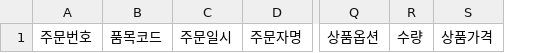
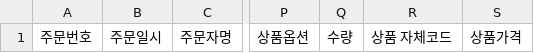
Before and after one commit to rainymoons/migration-validator, a CSV file: templates/order.headers.csv, drawn as a sheet; only a part is shown, gaps mark what is left out; removed rows and columns are numbered as before the commit, all else as after; the diff names each change by its address in the sheet, - before the commit and + after, or states it on an @@ line.

```diff
--- a/templates/order.headers.csv
+++ b/templates/order.headers.csv
-column B, row 1: 품목코드
+column R, row 1: 상품 자체코드
```
Also changed, not shown: 9 other files.
